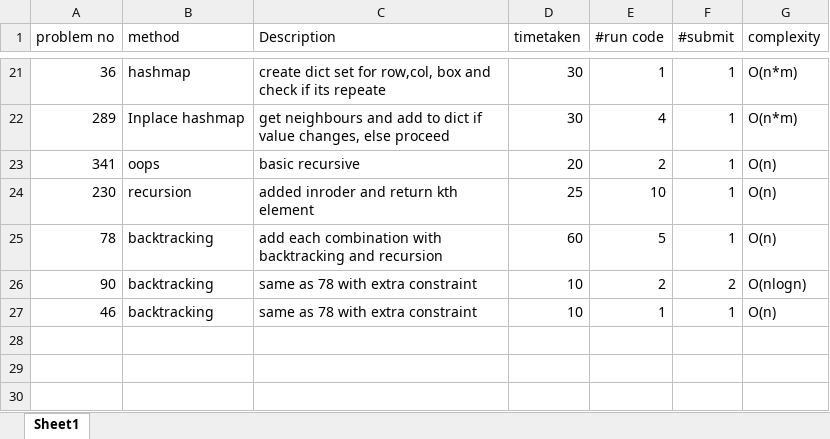
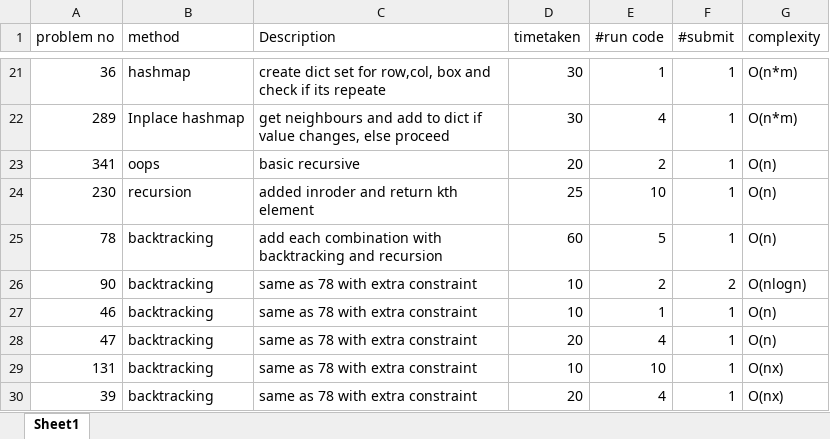
Before and after one commit to gokulramanaa/leedcodeanalysis, an Excel workbook: probtracker.xlsx, sheet Sheet1, drawn as a sheet; only a part is shown, gaps mark what is left out; values as stored, in another font and other column widths than the file's, no borders; the diff names each change by its address in the sheet, - before the commit and + after, or states it on an @@ line.

```diff
--- a/probtracker.xlsx (sheet Sheet1)
+++ b/probtracker.xlsx (sheet Sheet1)
+row 28: 47 | backtracking | same as 78 with extra constraint | 20 | 4 | 1 | O(n)
+row 29: 131 | backtracking | same as 78 with extra constraint | 10 | 10 | 1 | O(nx)
+row 30: 39 | backtracking | same as 78 with extra constraint | 20 | 4 | 1 | O(nx)
```
Also changed, not shown: 3 other files.
